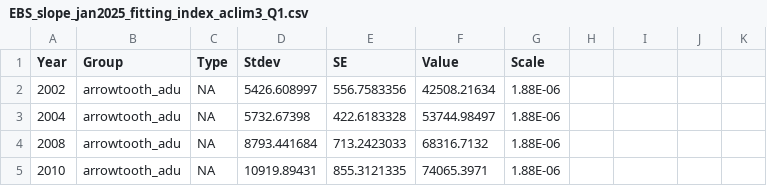
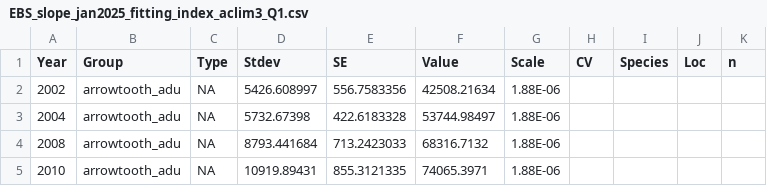
Before and after one commit to aw2113/aclim3_rpath, a CSV file: data/EBS_slope_jan2025_fitting_index_aclim3_Q1.csv, drawn as a sheet; only a part is shown; the diff names each change by its address in the sheet, - before the commit and + after, or states it on an @@ line.

```diff
--- a/data/EBS_slope_jan2025_fitting_index_aclim3_Q1.csv
+++ b/data/EBS_slope_jan2025_fitting_index_aclim3_Q1.csv
-H1: (empty)
+H1: CV
-I1: (empty)
+I1: Species
-J1: (empty)
+J1: Loc
-K1: (empty)
+K1: n
```
Also changed, not shown: data/ebs_aclim3_74bio_mammal_index.csv, data/seabird_colony_data.csv, 1 other file.
